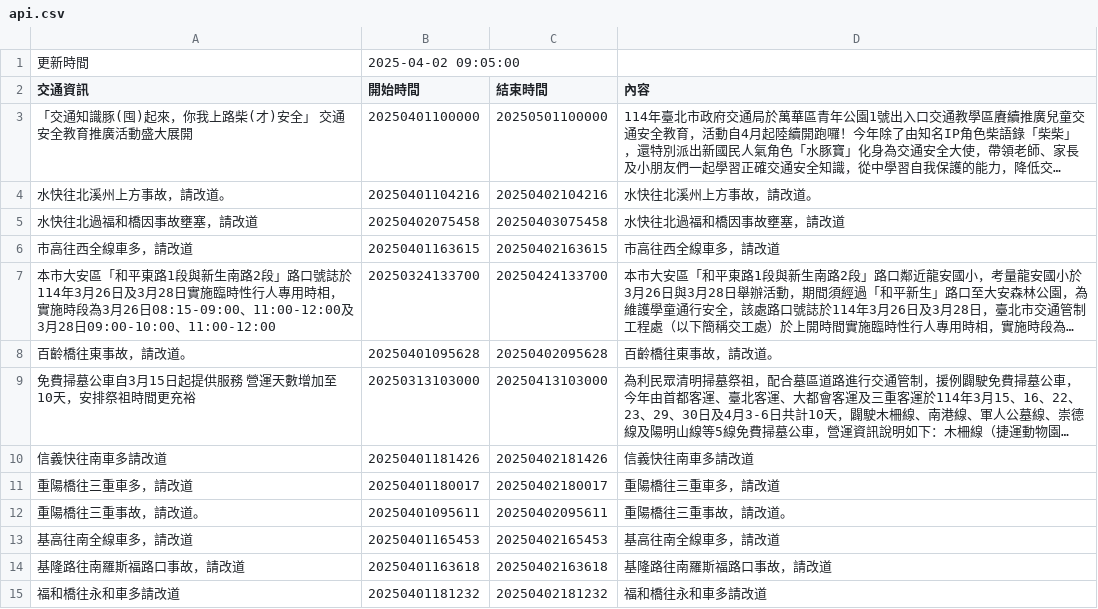
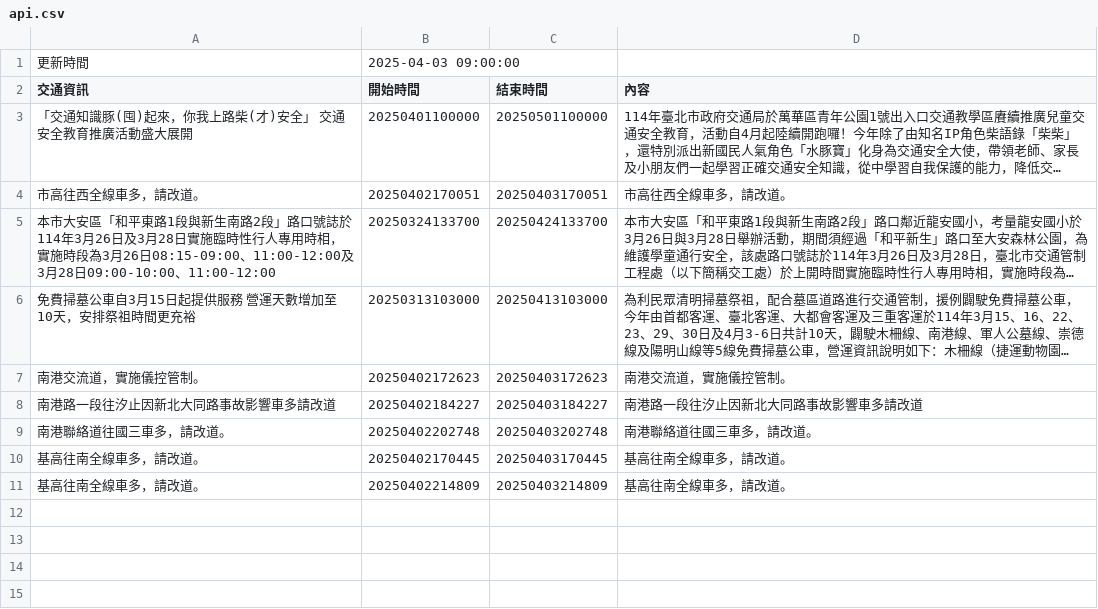
Before and after one commit to Brian-Su-tech/Open_Flatform_Mid, a CSV file: api.csv, drawn as a sheet; long unchanged cells end in …; removed rows and columns are numbered as before the commit, all else as after; the diff names each change by its address in the sheet, - before the commit and + after, or states it on an @@ line.

Commit message:
daily crawl

```diff
--- a/api.csv
+++ b/api.csv
-B1 (開始時間): 2025-04-02 09:05:00
+B1 (開始時間): 2025-04-03 09:00:00
-row 4: 水快往北溪州上方事故，請改道。 | 20250401104216 | 20250402104216 | 水快往北溪州上方事故，請改道。
-row 5: 水快往北過福和橋因事故壅塞，請改道 | 20250402075458 | 20250403075458 | 水快往北過福和橋因事故壅塞，請改道
-row 6: 市高往西全線車多，請改道 | 20250401163615 | 20250402163615 | 市高往西全線車多，請改道
+row 4: 市高往西全線車多，請改道。 | 20250402170051 | 20250403170051 | 市高往西全線車多，請改道。
-row 8: 百齡橋往東事故，請改道。 | 20250401095628 | 20250402095628 | 百齡橋往東事故，請改道。
-row 10: 信義快往南車多請改道 | 20250401181426 | 20250402181426 | 信義快往南車多請改道
-row 11: 重陽橋往三重車多，請改道 | 20250401180017 | 20250402180017 | 重陽橋往三重車多，請改道
-row 12: 重陽橋往三重事故，請改道。 | 20250401095611 | 20250402095611 | 重陽橋往三重事故，請改道。
-row 13: 基高往南全線車多，請改道 | 20250401165453 | 20250402165453 | 基高往南全線車多，請改道
-row 14: 基隆路往南羅斯福路口事故，請改道 | 20250401163618 | 20250402163618 | 基隆路往南羅斯福路口事故，請改道
-row 15: 福和橋往永和車多請改道 | 20250401181232 | 20250402181232 | 福和橋往永和車多請改道
+row 7: 南港交流道，實施儀控管制。 | 20250402172623 | 20250403172623 | 南港交流道，實施儀控管制。
+row 8: 南港路一段往汐止因新北大同路事故影響車多請改道 | 20250402184227 | 20250403184227 | 南港路一段往汐止因新北大同路事故影響車多請改道
+row 9: 南港聯絡道往國三車多，請改道。 | 20250402202748 | 20250403202748 | 南港聯絡道往國三車多，請改道。
+row 10: 基高往南全線車多，請改道。 | 20250402170445 | 20250403170445 | 基高往南全線車多，請改道。
+row 11: 基高往南全線車多，請改道。 | 20250402214809 | 20250403214809 | 基高往南全線車多，請改道。
```
